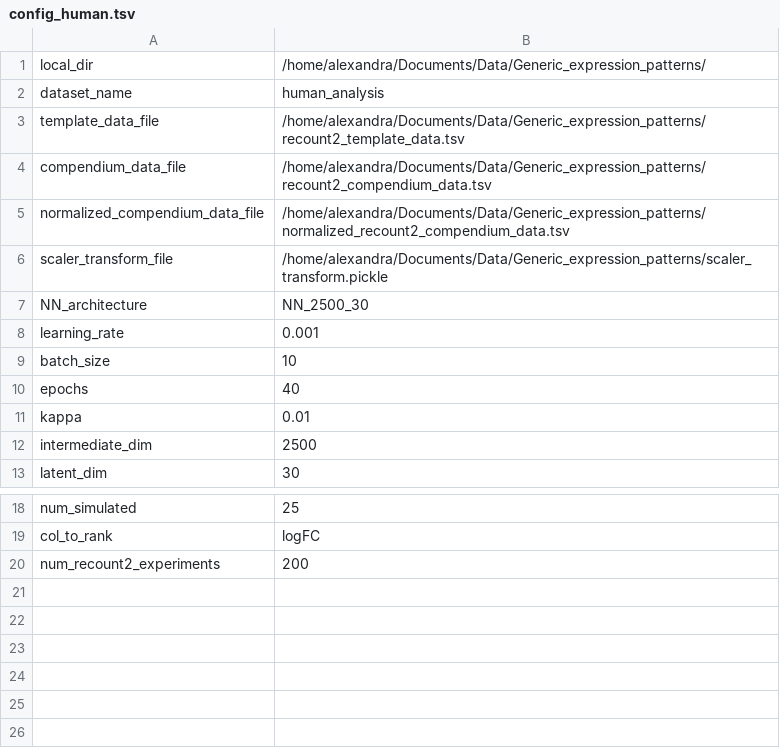
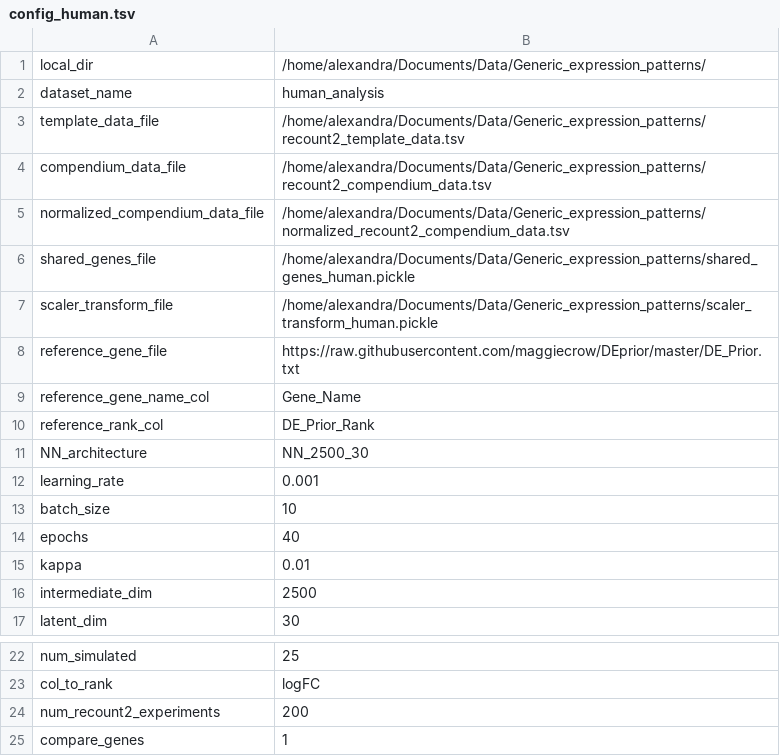
Before and after one commit to greenelab/generic-expression-patterns, a TSV file: config_human.tsv, drawn as a sheet; only a part is shown, gaps mark what is left out.

Commit message:
add config files

```diff
--- a/config_human.tsv
+++ b/config_human.tsv
@@ -5,3 +5,7 @@ compendium_data_file	"/home/alexandra/Documents/Data/Generic_expression_patterns
 normalized_compendium_data_file	"/home/alexandra/Documents/Data/Generic_expression_patterns/normalized_recount2_compendium_data.tsv"
-scaler_transform_file	"/home/alexandra/Documents/Data/Generic_expression_patterns/scaler_transform.pickle"
+shared_genes_file	"/home/alexandra/Documents/Data/Generic_expression_patterns/shared_genes_human.pickle"
+scaler_transform_file	"/home/alexandra/Documents/Data/Generic_expression_patterns/scaler_transform_human.pickle"
+reference_gene_file	"https://raw.githubusercontent.com/maggiecrow/DEprior/master/DE_Prior.txt"
+reference_gene_name_col	"Gene_Name"
+reference_rank_col	"DE_Prior_Rank"
 NN_architecture	"NN_2500_30"
@@ -20 +24,2 @@ col_to_rank	"logFC"
 num_recount2_experiments	200
+compare_genes	1
```
